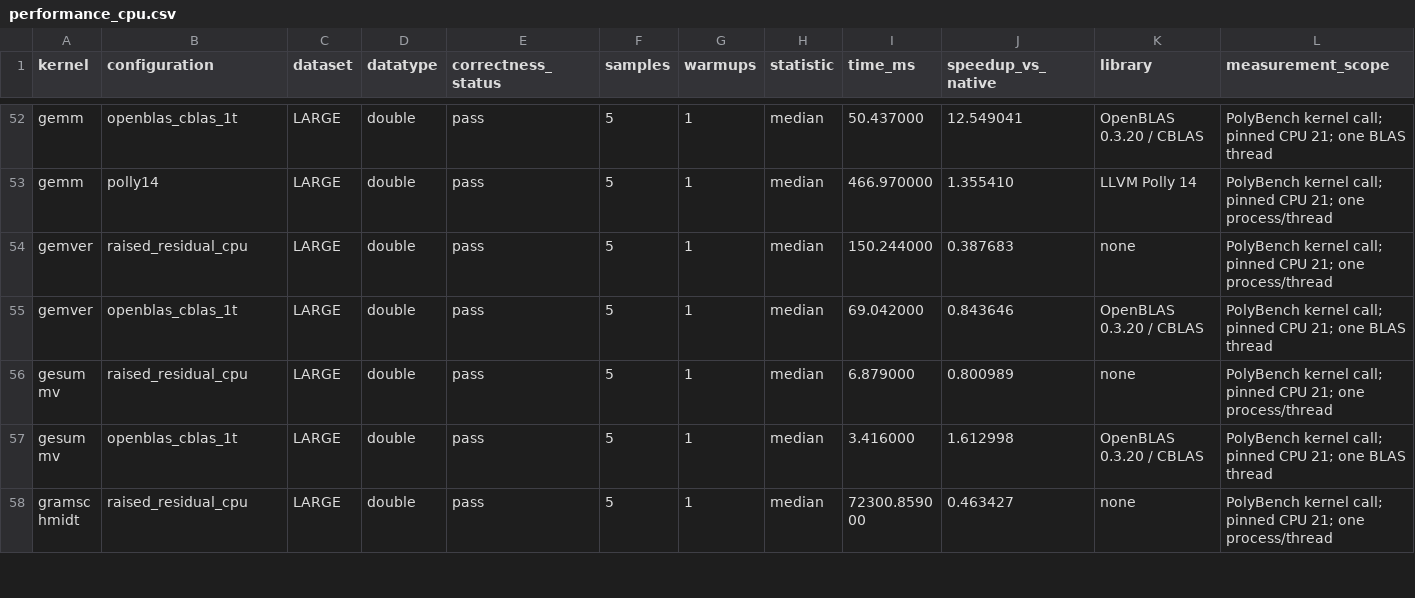
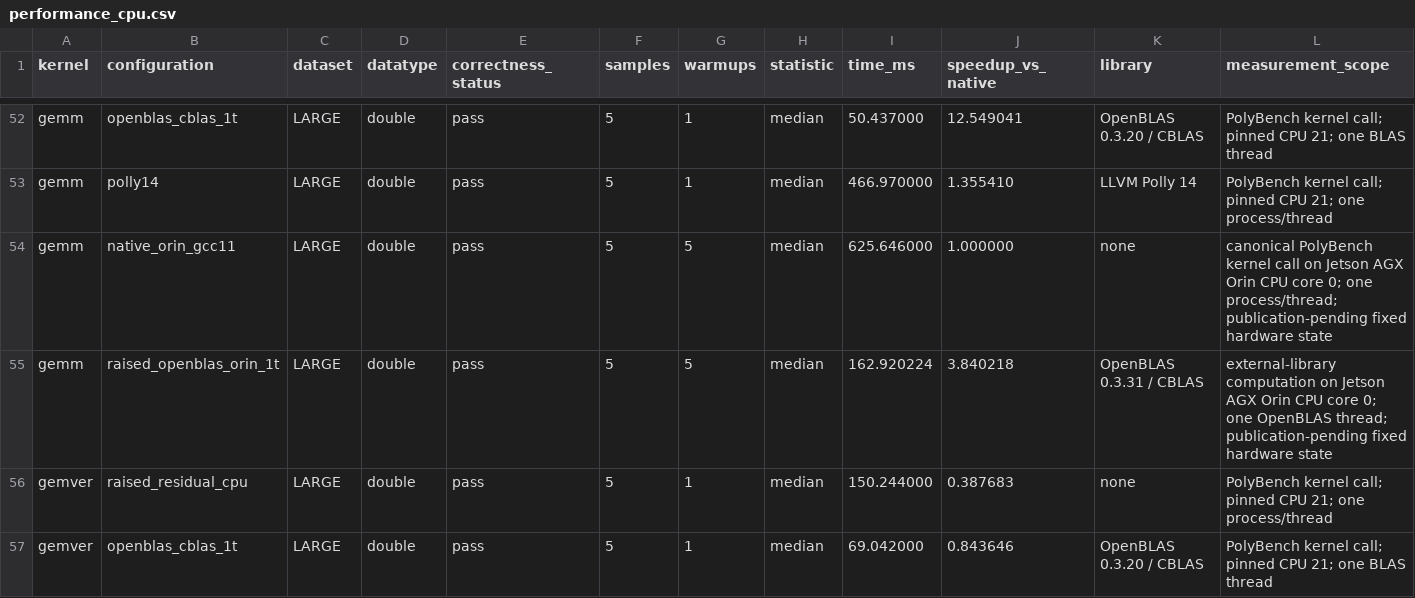
Before and after one commit to llvm/Polygeist, a CSV file: issues/polybench_section42/performance_cpu.csv, drawn as a sheet; only a part is shown, gaps mark what is left out; the shorter side is filled out with more unchanged rows; rows hold the shown columns only; the diff names each change by its address in the sheet, - before the commit and + after, or states it on an @@ line.

Commit message:
Publish fresh Orin GEMM results

```diff
--- a/issues/polybench_section42/performance_cpu.csv
+++ b/issues/polybench_section42/performance_cpu.csv
+row 54: gemm | native_orin_gcc11 | LARGE | double | pass | 5 | 5 | median | 625.646000 | 1.000000 | none | canonical PolyBench kernel call on Jetson AGX Orin CPU core 0; one process/thread; publication-pending fixed hardware state
+row 55: gemm | raised_openblas_orin_1t | LARGE | double | pass | 5 | 5 | median | 162.920224 | 3.840218 | OpenBLAS 0.3.31 / CBLAS | external-library computation on Jetson AGX Orin CPU core 0; one OpenBLAS thread; publication-pending fixed hardware state
```
Also changed, not shown: issues/polybench_section42/manifest.csv, issues/polybench_section42/paper_analysis/paper_gpu_results.csv, 25 other files.
